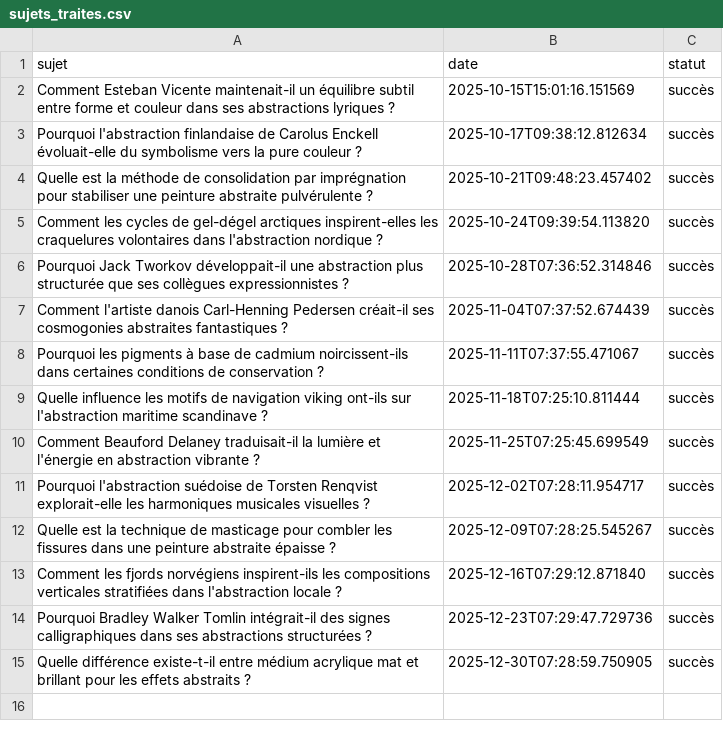
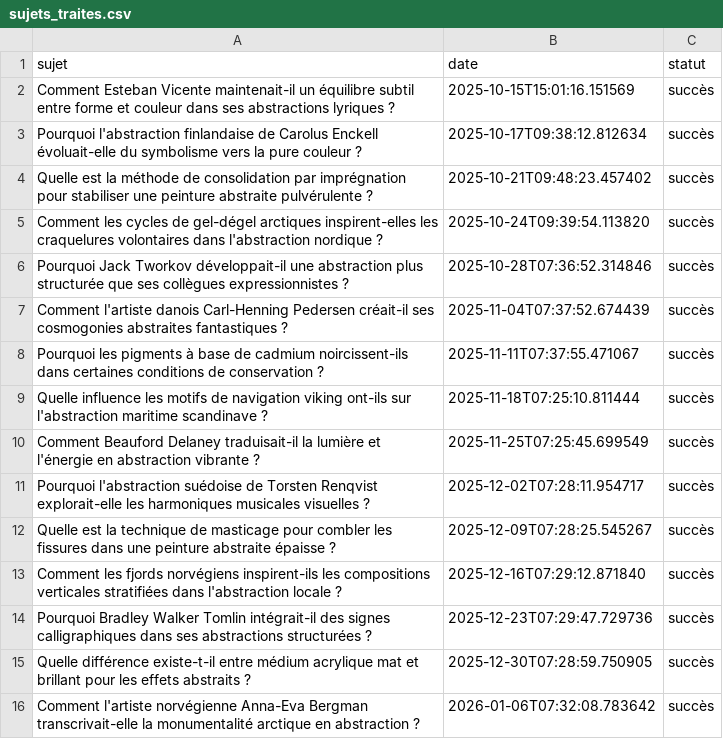
Before and after one commit to Metalosmose21/Abstrait-6, a CSV file: sujets_traites.csv, drawn as a sheet; the diff names each change by its address in the sheet, - before the commit and + after, or states it on an @@ line.

```diff
--- a/sujets_traites.csv
+++ b/sujets_traites.csv
+row 16: Comment l'artiste norvégienne Anna-Eva Bergman transcrivait-elle la monumentalité arctique en abstraction ? | 2026-01-06T07:32:08.783642 | succès
```
Also changed, not shown: sujets.csv.
